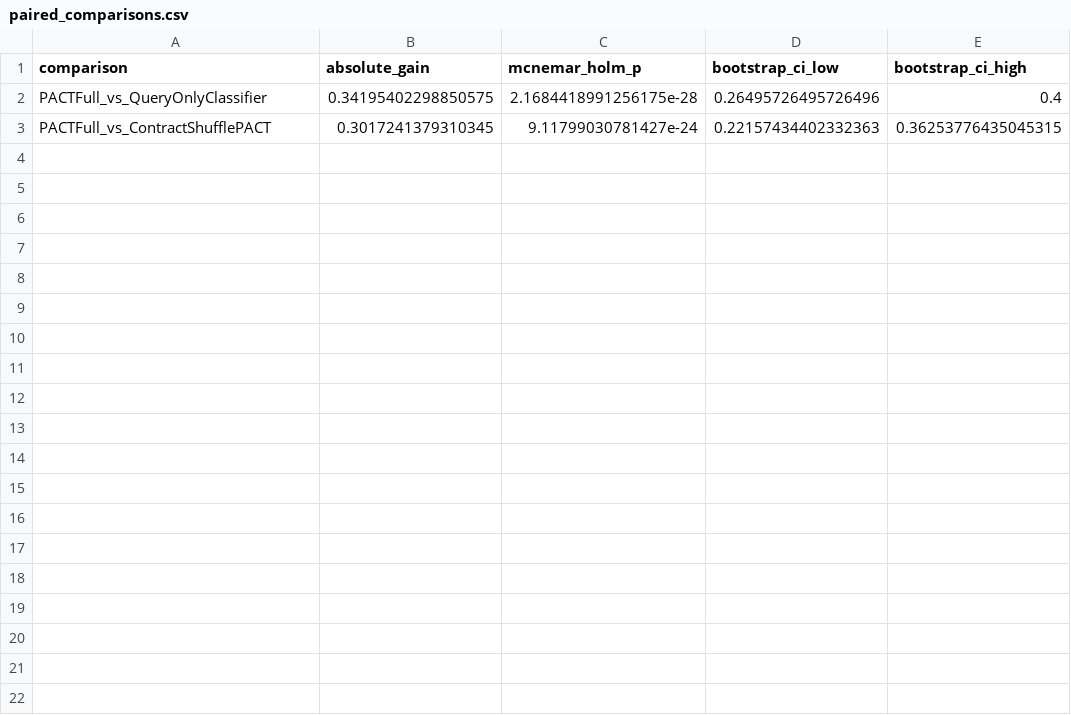
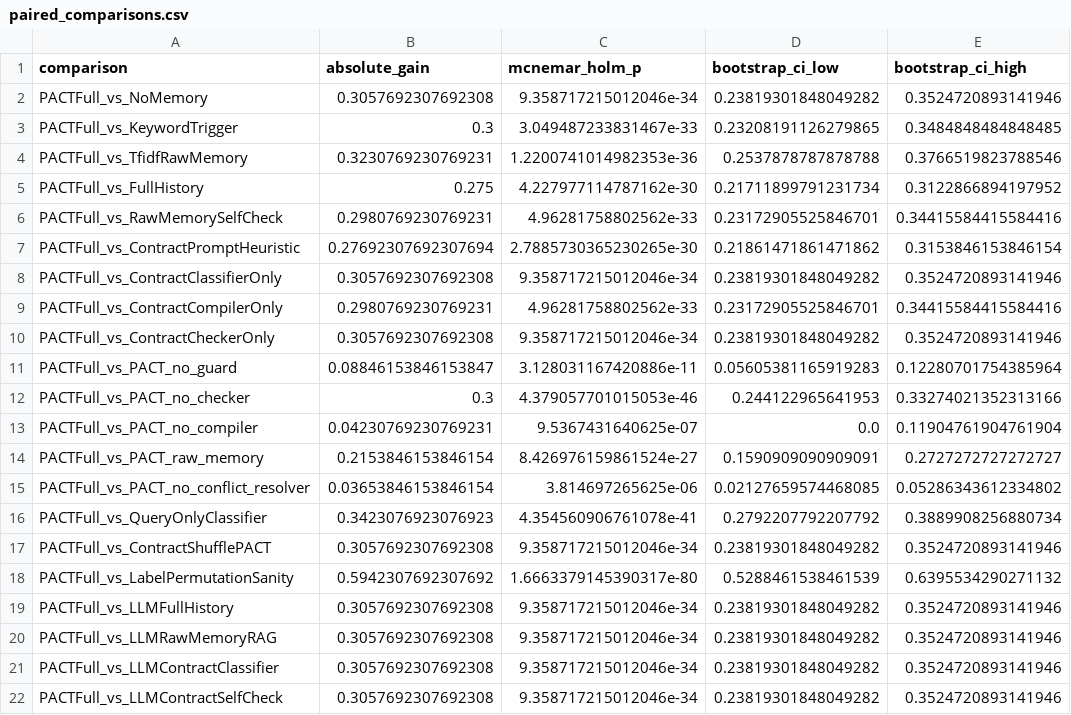
Before and after one commit to monkey-27/pricai_monkey, a CSV file: outputs/paired_comparisons.csv, drawn as a sheet.

Commit message:
Repair strict PACT evaluation metrics

```diff
--- a/outputs/paired_comparisons.csv
+++ b/outputs/paired_comparisons.csv
@@ -1,3 +1,22 @@
 comparison,absolute_gain,mcnemar_holm_p,bootstrap_ci_low,bootstrap_ci_high
-PACTFull_vs_QueryOnlyClassifier,0.34195402298850575,2.1684418991256175e-28,0.26495726495726496,0.4
-PACTFull_vs_ContractShufflePACT,0.3017241379310345,9.11799030781427e-24,0.22157434402332363,0.36253776435045315
+PACTFull_vs_NoMemory,0.3057692307692308,9.358717215012046e-34,0.23819301848049282,0.3524720893141946
+PACTFull_vs_KeywordTrigger,0.3,3.049487233831467e-33,0.23208191126279865,0.3484848484848485
+PACTFull_vs_TfidfRawMemory,0.3230769230769231,1.2200741014982353e-36,0.2537878787878788,0.3766519823788546
+PACTFull_vs_FullHistory,0.275,4.227977114787162e-30,0.21711899791231734,0.3122866894197952
+PACTFull_vs_RawMemorySelfCheck,0.2980769230769231,4.96281758802562e-33,0.23172905525846701,0.34415584415584416
+PACTFull_vs_ContractPromptHeuristic,0.27692307692307694,2.7885730365230265e-30,0.21861471861471862,0.3153846153846154
+PACTFull_vs_ContractClassifierOnly,0.3057692307692308,9.358717215012046e-34,0.23819301848049282,0.3524720893141946
+PACTFull_vs_ContractCompilerOnly,0.2980769230769231,4.96281758802562e-33,0.23172905525846701,0.34415584415584416
+PACTFull_vs_ContractCheckerOnly,0.3057692307692308,9.358717215012046e-34,0.23819301848049282,0.3524720893141946
+PACTFull_vs_PACT_no_guard,0.08846153846153847,3.128031167420886e-11,0.05605381165919283,0.12280701754385964
+PACTFull_vs_PACT_no_checker,0.3,4.379057701015053e-46,0.244122965641953,0.33274021352313166
+PACTFull_vs_PACT_no_compiler,0.04230769230769231,9.5367431640625e-07,0.0,0.11904761904761904
+PACTFull_vs_PACT_raw_memory,0.2153846153846154,8.426976159861524e-27,0.1590909090909091,0.2727272727272727
+PACTFull_vs_PACT_no_conflict_resolver,0.03653846153846154,3.814697265625e-06,0.02127659574468085,0.05286343612334802
+PACTFull_vs_QueryOnlyClassifier,0.3423076923076923,4.354560906761078e-41,0.2792207792207792,0.3889908256880734
+PACTFull_vs_ContractShufflePACT,0.3057692307692308,9.358717215012046e-34,0.23819301848049282,0.3524720893141946
+PACTFull_vs_LabelPermutationSanity,0.5942307692307692,1.6663379145390317e-80,0.5288461538461539,0.6395534290271132
+PACTFull_vs_LLMFullHistory,0.3057692307692308,9.358717215012046e-34,0.23819301848049282,0.3524720893141946
+PACTFull_vs_LLMRawMemoryRAG,0.3057692307692308,9.358717215012046e-34,0.23819301848049282,0.3524720893141946
+PACTFull_vs_LLMContractClassifier,0.3057692307692308,9.358717215012046e-34,0.23819301848049282,0.3524720893141946
+PACTFull_vs_LLMContractSelfCheck,0.3057692307692308,9.358717215012046e-34,0.23819301848049282,0.3524720893141946
```
Also changed, not shown: 26 other files.
